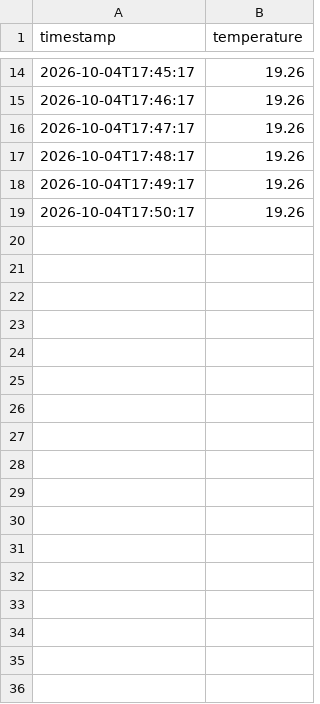
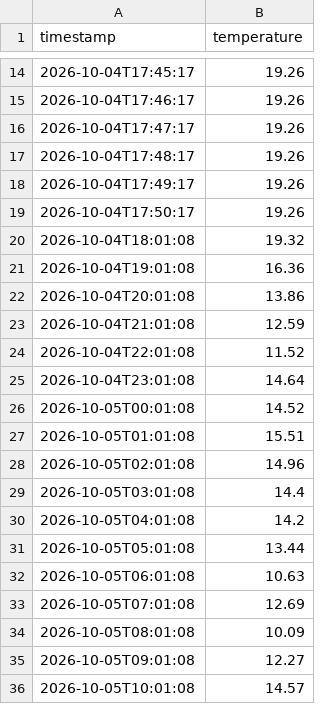
Before and after one commit to AminaBinteTariq/weather-app-clj, a CSV file: Berlin.csv, drawn as a sheet; only a part is shown, gaps mark what is left out.

Commit message:
sample berlin.csv with hourly scheduling

```diff
--- a/Berlin.csv
+++ b/Berlin.csv
@@ -19 +19,18 @@ timestamp,temperature
 2026-10-04T17:50:17,19.26
+2026-10-04T18:01:08,19.32
+2026-10-04T19:01:08,16.36
+2026-10-04T20:01:08,13.86
+2026-10-04T21:01:08,12.59
+2026-10-04T22:01:08,11.52
+2026-10-04T23:01:08,14.64
+2026-10-05T00:01:08,14.52
+2026-10-05T01:01:08,15.51
+2026-10-05T02:01:08,14.96
+2026-10-05T03:01:08,14.4
+2026-10-05T04:01:08,14.2
+2026-10-05T05:01:08,13.44
+2026-10-05T06:01:08,10.63
+2026-10-05T07:01:08,12.69
+2026-10-05T08:01:08,10.09
+2026-10-05T09:01:08,12.27
+2026-10-05T10:01:08,14.57
```
